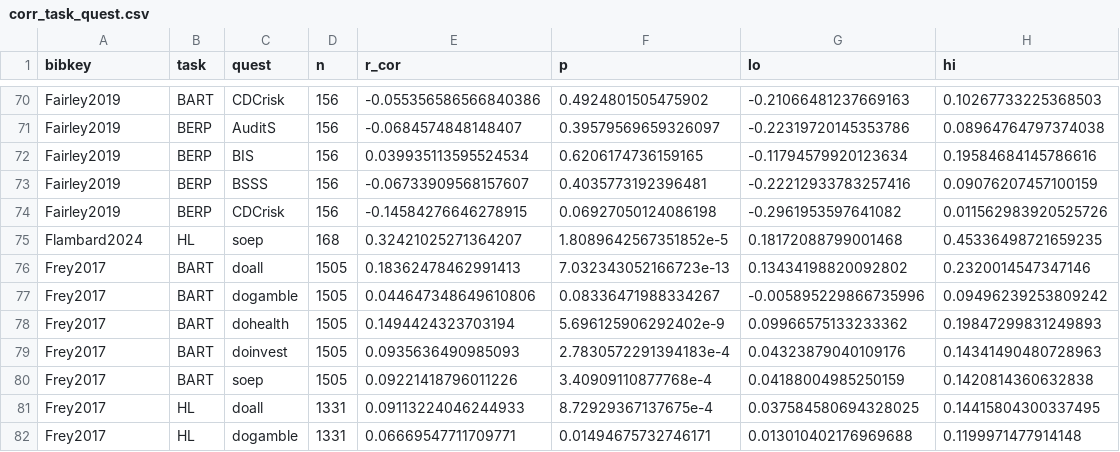
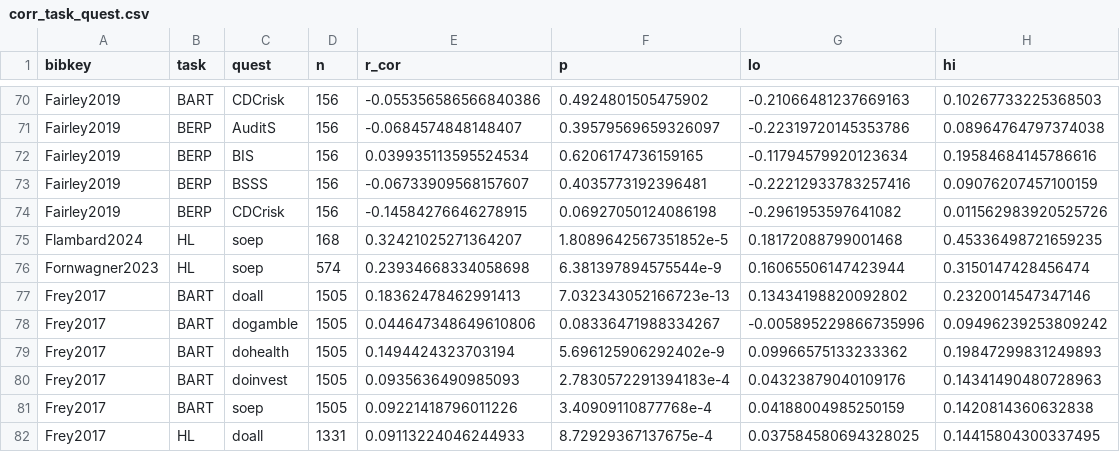
Before and after one commit to paolocrosetto/METARET, a CSV file: Data/corr_task_quest.csv, drawn as a sheet; only a part is shown, gaps mark what is left out; the shorter side is filled out with more unchanged rows.

```diff
--- a/Data/corr_task_quest.csv
+++ b/Data/corr_task_quest.csv
@@ -75,2 +75,3 @@ Fairley2019,BERP,CDCrisk,156,-0.14584276646278915,0.06927050124086198,-0.2961953
 Flambard2024,HL,soep,168,0.32421025271364207,1.8089642567351852e-5,0.18172088799001468,0.45336498721659235
+Fornwagner2023,HL,soep,574,0.23934668334058698,6.381397894575544e-9,0.16065506147423944,0.3150147428456474
 Frey2017,BART,doall,1505,0.18362478462991413,7.032343052166723e-13,0.13434198820092802,0.2320014547347146
```
Also changed, not shown: Data/Kagan_et_al_2020/formatted_dataset.csv, Data/gender_gap_by_cell.csv, 19 other files.
